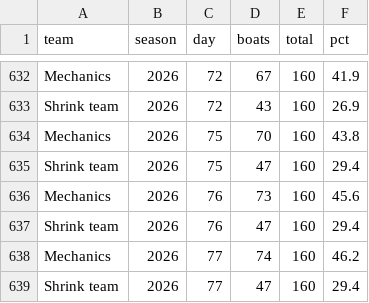
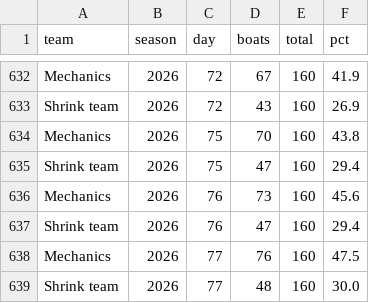
Before and after one commit to loumcp/crew-board, a CSV file: automation/state/season_base.csv, drawn as a sheet; only a part is shown, gaps mark what is left out.

```diff
--- a/automation/state/season_base.csv
+++ b/automation/state/season_base.csv
@@ -637,3 +637,3 @@ Mechanics,2026,76,73,160,45.6
 Shrink team,2026,76,47,160,29.4
-Mechanics,2026,77,74,160,46.2
-Shrink team,2026,77,47,160,29.4
+Mechanics,2026,77,76,160,47.5
+Shrink team,2026,77,48,160,30.0
```
Also changed, not shown: arrivals.csv, data/arrivals.csv, 11 other files.
